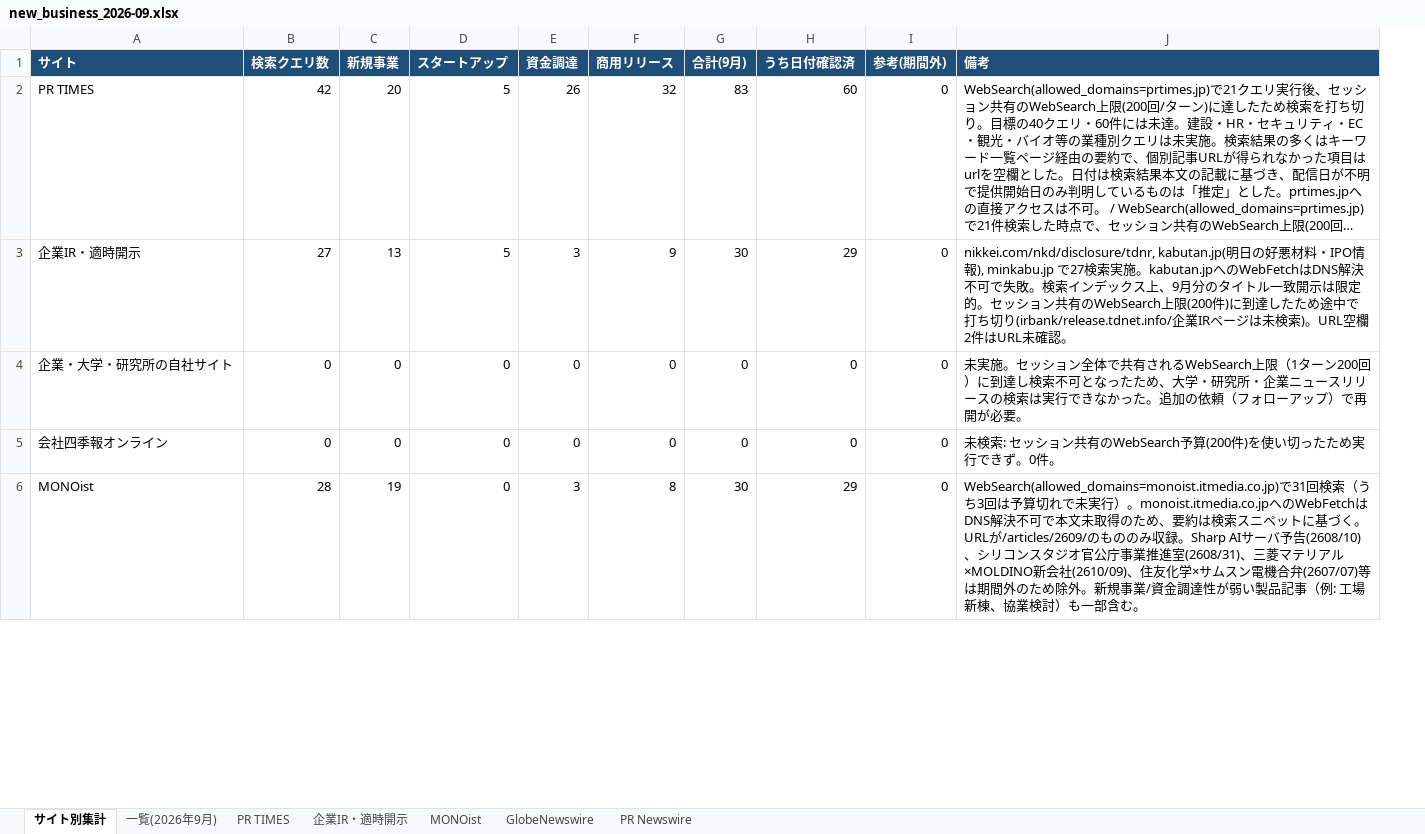
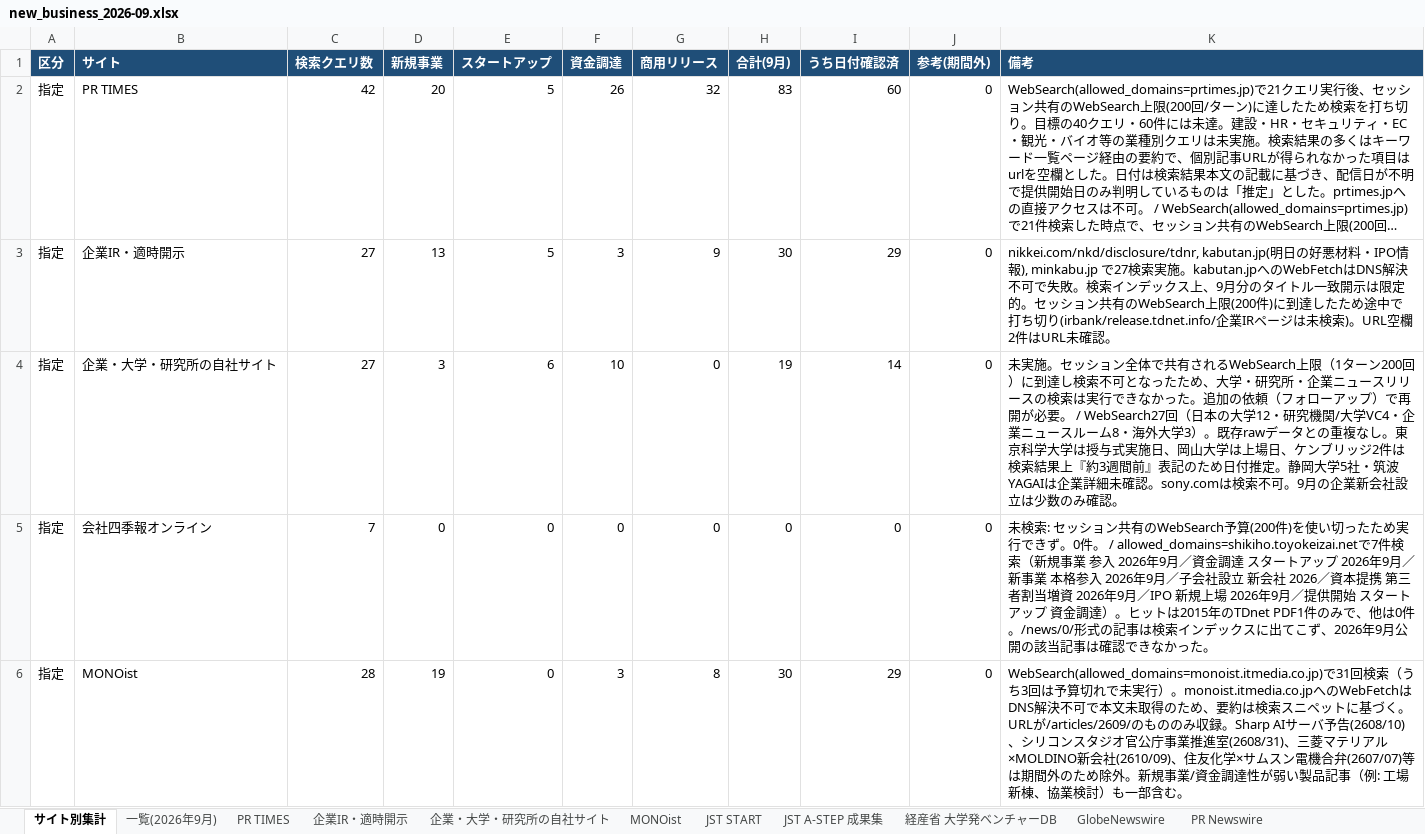
Before and after one commit to hiroto825/idcsaas_gmail, an Excel workbook: output/new_business_2026-09.xlsx, sheet サイト別集計, drawn as a sheet; only a part is shown; long unchanged cells end in …; values as stored, in another font and other column widths than the file's, no borders; addresses are those after the commit; the diff covers the shown part only; the diff names each change by its address in the sheet, - before the commit and + after, or states it on an @@ line.

```diff
--- a/output/new_business_2026-09.xlsx (sheet サイト別集計)
+++ b/output/new_business_2026-09.xlsx (sheet サイト別集計)
+sheet tab: 企業・大学・研究所の自社サイト
+sheet tab: JST START
+sheet tab: JST A-STEP 成果集
+sheet tab: 経産省 大学発ベンチャーDB
+column A (区分), rows 2-6: all 指定
-C4 (検索クエリ数): 0
+C4 (検索クエリ数): 27
-D4 (新規事業): 0
+D4 (新規事業): 3
-E4 (スタートアップ): 0
+E4 (スタートアップ): 6
-F4 (資金調達): 0
+F4 (資金調達): 10
-H4 (合計(9月)): 0
+H4 (合計(9月)): 19
-I4 (うち日付確認済): 0
+I4 (うち日付確認済): 14
-K4 (備考): …が必要。
+K4 (備考): …が必要。 / WebSearch27回（日本の大学12・研究機関/大学VC4・企業ニュースルーム8・海外大学3）。既存rawデータとの重複なし。東京科学大学は授与式実施日、岡山大学は上場日、ケンブリッジ2件は検索結果上『約3週間前』表記のため日付推定。静岡大学5社・筑波YAGAIは企業詳細未確認。sony.comは検索不可。9月の企業新会社設立は少数のみ確認。
-C5 (検索クエリ数): 0
+C5 (検索クエリ数): 7
-K5 (備考): …。0件。
+K5 (備考): …。0件。 / allowed_domains=shikiho.toyokeizai.netで7件検索（新規事業 参入 2026年9月／資金調達 スタートアップ 2026年9月／新事業 本格参入 2026年9月／子会社設立 新会社 2026／資本提携 第三者割当増資 2026年9月／IPO 新規上場 2026年9月／提供開始 スタートアップ 資金調達）。ヒットは2015年のTDnet PDF1件のみで、他は0件。/news/0/形式の記事は検索インデックスに出てこず、2026年9月公開の該当記事は確認できなかった。
```
Also changed, not shown: 5 added rows and 34 edited cells elsewhere in this sheet, sheet 一覧(2026年9月), sheet MONOist, sheet PR Newswire, sheet PR TIMES, sheet 企業IR・適時開示, sheet GlobeNewswire, other sheet tabs, 8 other files.
